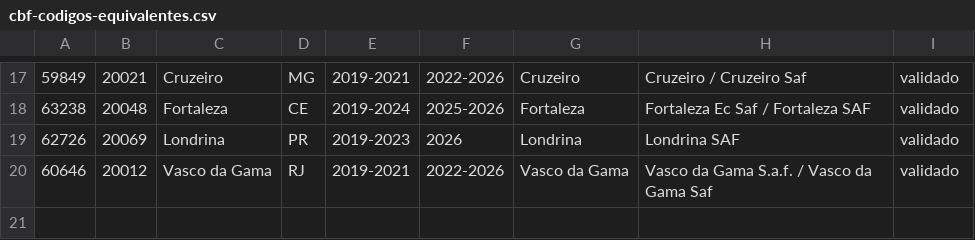
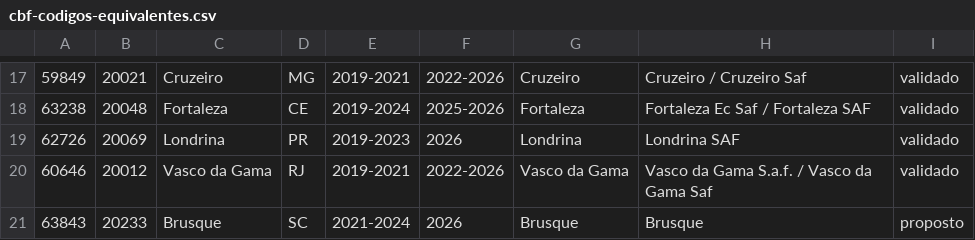
Before and after one commit to marcelofernandesgarcia-dev/loteca-assistente-estatistico, a CSV file: data/cbf-codigos-equivalentes.csv, drawn as a sheet; only a part is shown, gaps mark what is left out; the diff names each change by its address in the sheet, - before the commit and + after, or states it on an @@ line.

```diff
--- a/data/cbf-codigos-equivalentes.csv
+++ b/data/cbf-codigos-equivalentes.csv
+row 21: 63843 | 20233 | Brusque | SC | 2021-2024 | 2026 | Brusque | Brusque | proposto
```
Also changed, not shown: 18 other files.
